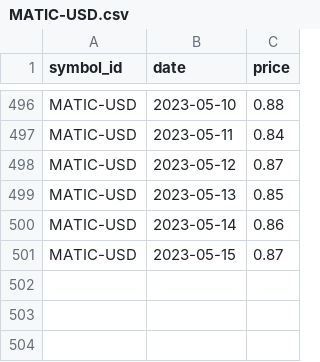
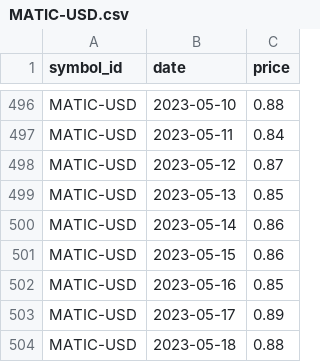
Before and after one commit to majbc1999/Pomocnik-za-trgovanje, a CSV file: Podatki/Posamezni_simboli/MATIC-USD.csv, drawn as a sheet; only a part is shown, gaps mark what is left out.

```diff
--- a/Podatki/Posamezni_simboli/MATIC-USD.csv
+++ b/Podatki/Posamezni_simboli/MATIC-USD.csv
@@ -500,2 +500,5 @@ MATIC-USD,2023-05-13,0.85
 MATIC-USD,2023-05-14,0.86
-MATIC-USD,2023-05-15,0.87
+MATIC-USD,2023-05-15,0.86
+MATIC-USD,2023-05-16,0.85
+MATIC-USD,2023-05-17,0.89
+MATIC-USD,2023-05-18,0.88
```
Also changed, not shown: Podatki/Posamezni_simboli/BTC-USD.csv, Podatki/Posamezni_simboli/ETH-USD.csv, 13 other files.
